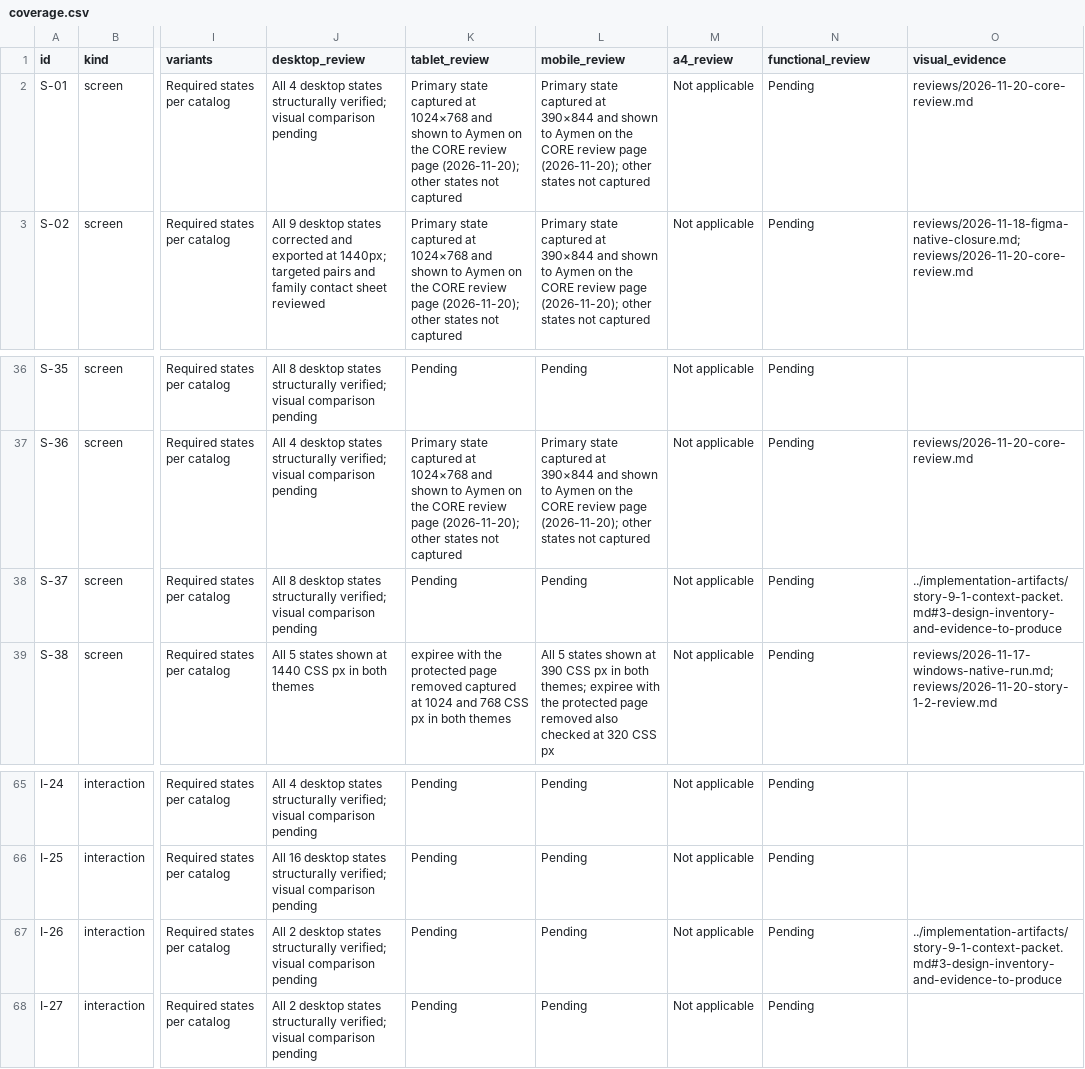
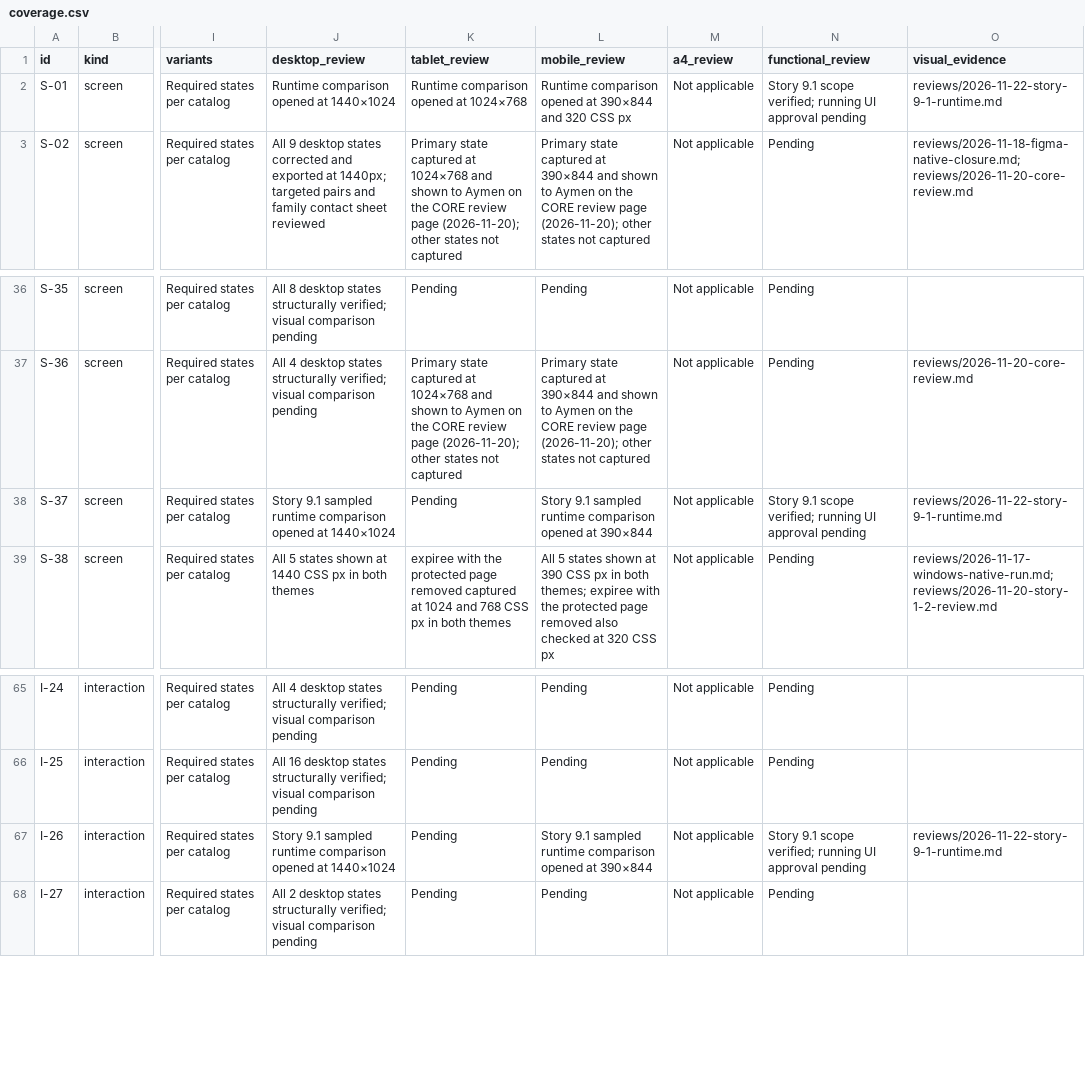
Before and after one commit to Aymenchaghoub/etaye, a CSV file: docs/design/coverage.csv, drawn as a sheet; only a part is shown, gaps mark what is left out; the diff names each change by its address in the sheet, - before the commit and + after, or states it on an @@ line.

Commit message:
docs(demo): record story verification and running UI evidence

```diff
--- a/docs/design/coverage.csv
+++ b/docs/design/coverage.csv
-J2 (desktop_review): All 4 desktop states structurally verified; visual comparison pending
+J2 (desktop_review): Runtime comparison opened at 1440×1024
-K2 (tablet_review): Primary state captured at 1024×768 and shown to Aymen on the CORE review page (2026-11-20); other states not captured
+K2 (tablet_review): Runtime comparison opened at 1024×768
-L2 (mobile_review): Primary state captured at 390×844 and shown to Aymen on the CORE review page (2026-11-20); other states not captured
+L2 (mobile_review): Runtime comparison opened at 390×844 and 320 CSS px
-N2 (functional_review): Pending
+N2 (functional_review): Story 9.1 scope verified; running UI approval pending
-O2 (visual_evidence): reviews/2026-11-20-core-review.md
+O2 (visual_evidence): reviews/2026-11-22-story-9-1-runtime.md
-J38 (desktop_review): All 8 desktop states structurally verified; visual comparison pending
+J38 (desktop_review): Story 9.1 sampled runtime comparison opened at 1440×1024
-L38 (mobile_review): Pending
+L38 (mobile_review): Story 9.1 sampled runtime comparison opened at 390×844
-N38 (functional_review): Pending
+N38 (functional_review): Story 9.1 scope verified; running UI approval pending
-O38 (visual_evidence): ../implementation-artifacts/story-9-1-context-packet.md#3-design-inventory-and-evidence-to-produce
+O38 (visual_evidence): reviews/2026-11-22-story-9-1-runtime.md
-J67 (desktop_review): All 2 desktop states structurally verified; visual comparison pending
+J67 (desktop_review): Story 9.1 sampled runtime comparison opened at 1440×1024
-L67 (mobile_review): Pending
+L67 (mobile_review): Story 9.1 sampled runtime comparison opened at 390×844
-N67 (functional_review): Pending
+N67 (functional_review): Story 9.1 scope verified; running UI approval pending
-O67 (visual_evidence): ../implementation-artifacts/story-9-1-context-packet.md#3-design-inventory-and-evidence-to-produce
+O67 (visual_evidence): reviews/2026-11-22-story-9-1-runtime.md
```
Also changed, not shown: 21 other files.
